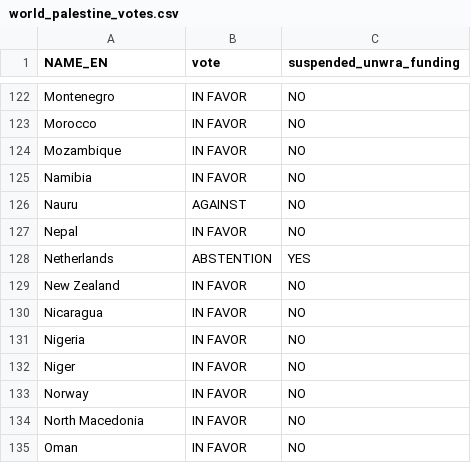
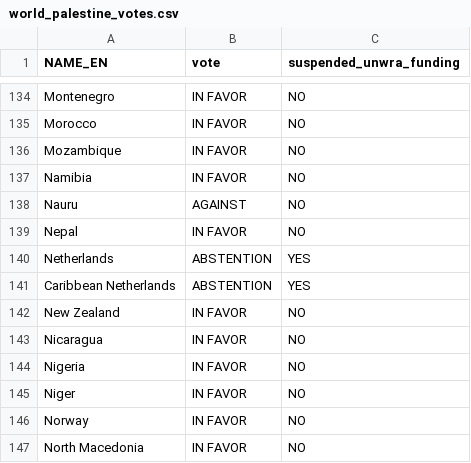
Before and after one commit to small-hack/kaartmaker, a CSV file: kaartmaker/datasets/world_palestine_votes.csv, drawn as a sheet; only a part is shown, gaps mark what is left out; the shorter side is filled out with more unchanged rows; the diff covers the shown part only.

Commit message:
do more to add more subregions
including: central america, caribbean, asia, central asia, and south america

```diff
--- a/kaartmaker/datasets/world_palestine_votes.csv
+++ b/kaartmaker/datasets/world_palestine_votes.csv
@@ -128,2 +140,3 @@ Nepal,IN FAVOR,NO
 Netherlands,ABSTENTION,YES
+Caribbean Netherlands,ABSTENTION,YES
 New Zealand,IN FAVOR,NO
```
Also changed, not shown: 19 added rows and 3 edited cells elsewhere in this file, 3 other files.
